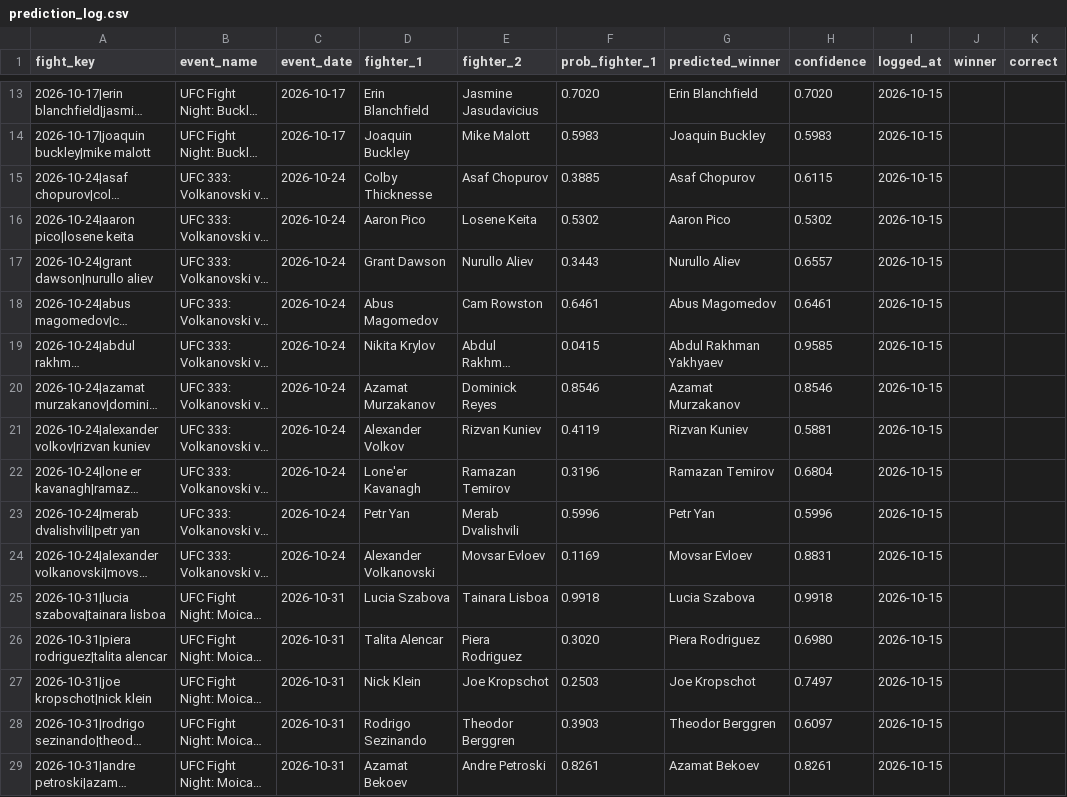
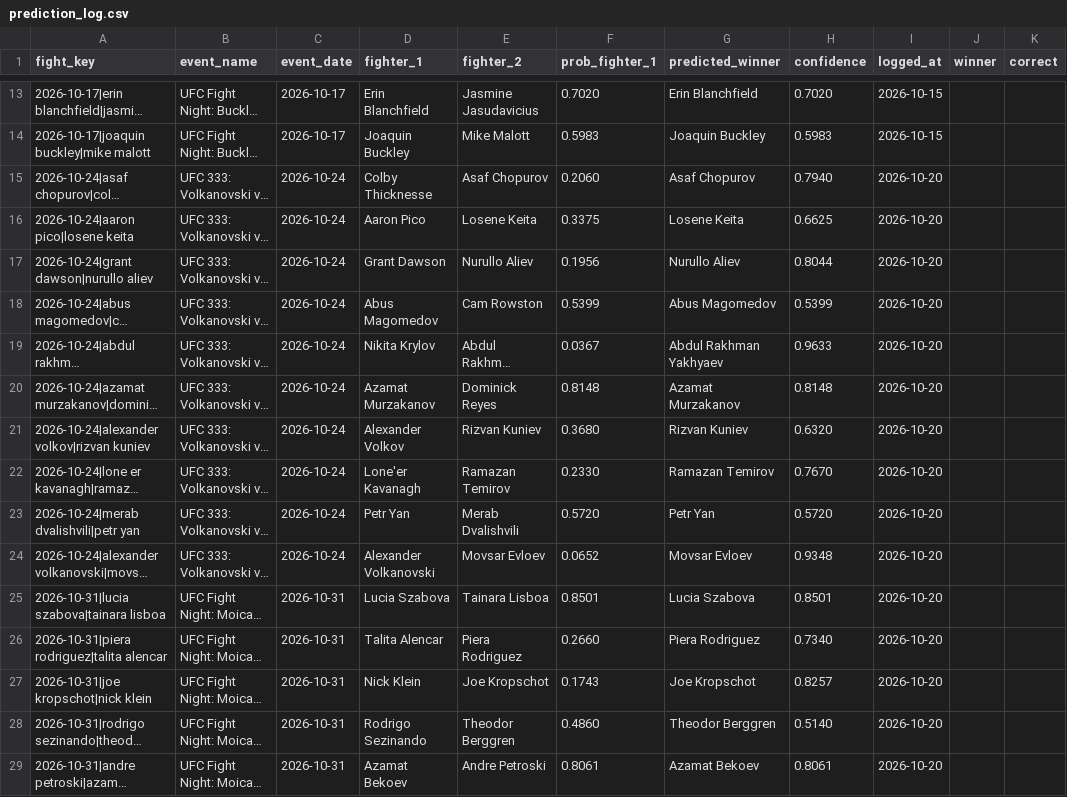
Before and after one commit to larissapavan/fight-intelligence, a CSV file: data/raw/prediction_log.csv, drawn as a sheet; only a part is shown, gaps mark what is left out; long unchanged cells end in …; the diff covers the shown part only; the diff names each change by its address in the sheet, - before the commit and + after, or states it on an @@ line.

```diff
--- a/data/raw/prediction_log.csv
+++ b/data/raw/prediction_log.csv
-F15 (prob_fighter_1): 0.3885
+F15 (prob_fighter_1): 0.2060
-H15 (confidence): 0.6115
+H15 (confidence): 0.7940
-I15:I29 (logged_at): 2026-10-15
+I15:I29 (logged_at): 2026-10-20
-F16 (prob_fighter_1): 0.5302
+F16 (prob_fighter_1): 0.3375
-G16 (predicted_winner): Aaron Pico
+G16 (predicted_winner): Losene Keita
-H16 (confidence): 0.5302
+H16 (confidence): 0.6625
-F17 (prob_fighter_1): 0.3443
+F17 (prob_fighter_1): 0.1956
-H17 (confidence): 0.6557
+H17 (confidence): 0.8044
-F18 (prob_fighter_1): 0.6461
+F18 (prob_fighter_1): 0.5399
-H18 (confidence): 0.6461
+H18 (confidence): 0.5399
-F19 (prob_fighter_1): 0.0415
+F19 (prob_fighter_1): 0.0367
-H19 (confidence): 0.9585
+H19 (confidence): 0.9633
-F20 (prob_fighter_1): 0.8546
+F20 (prob_fighter_1): 0.8148
-H20 (confidence): 0.8546
+H20 (confidence): 0.8148
-F21 (prob_fighter_1): 0.4119
+F21 (prob_fighter_1): 0.3680
-H21 (confidence): 0.5881
+H21 (confidence): 0.6320
-F22 (prob_fighter_1): 0.3196
+F22 (prob_fighter_1): 0.2330
-H22 (confidence): 0.6804
+H22 (confidence): 0.7670
-F23 (prob_fighter_1): 0.5996
+F23 (prob_fighter_1): 0.5720
-H23 (confidence): 0.5996
+H23 (confidence): 0.5720
-F24 (prob_fighter_1): 0.1169
+F24 (prob_fighter_1): 0.0652
-H24 (confidence): 0.8831
+H24 (confidence): 0.9348
-F25 (prob_fighter_1): 0.9918
+F25 (prob_fighter_1): 0.8501
-H25 (confidence): 0.9918
+H25 (confidence): 0.8501
-F26 (prob_fighter_1): 0.3020
+F26 (prob_fighter_1): 0.2660
-H26 (confidence): 0.6980
+H26 (confidence): 0.7340
-F27 (prob_fighter_1): 0.2503
+F27 (prob_fighter_1): 0.1743
-H27 (confidence): 0.7497
+H27 (confidence): 0.8257
-F28 (prob_fighter_1): 0.3903
+F28 (prob_fighter_1): 0.4860
-H28 (confidence): 0.6097
+H28 (confidence): 0.5140
-F29 (prob_fighter_1): 0.8261
+F29 (prob_fighter_1): 0.8061
-H29 (confidence): 0.8261
+H29 (confidence): 0.8061
```
Also changed, not shown: 139 edited cells elsewhere in this file, 9 other files.
